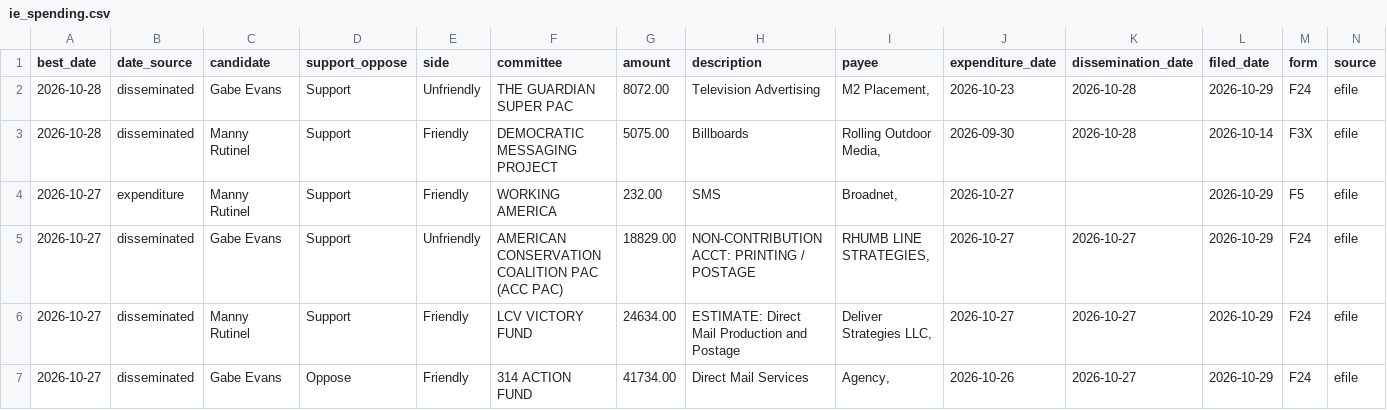
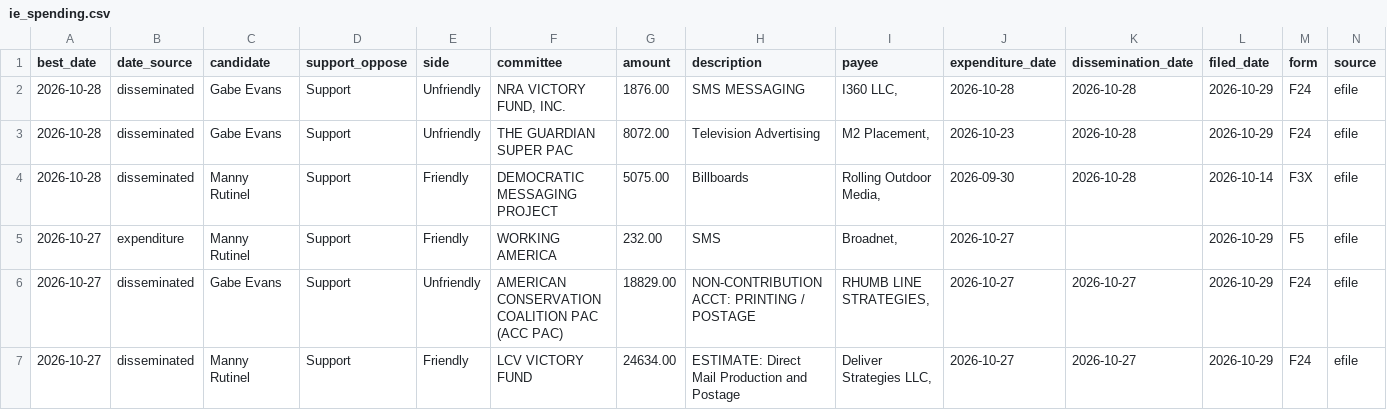
Before and after one commit to elliotgross-aidems/co8-ie-tracker, a CSV file: data/ie_spending.csv, drawn as a sheet; only a part is shown; the shorter side is filled out with more unchanged rows; rows hold the shown columns only; the diff names each change by its address in the sheet, - before the commit and + after, or states it on an @@ line.

```diff
--- a/data/ie_spending.csv
+++ b/data/ie_spending.csv
+row 2: 2026-10-28 | disseminated | Gabe Evans | Support | Unfriendly | NRA VICTORY FUND, INC. | 1876.00 | SMS MESSAGING | I360 LLC, | 2026-10-28 | 2026-10-28 | 2026-10-29 | F24 | efile
```
Also changed, not shown: 2 other files.
